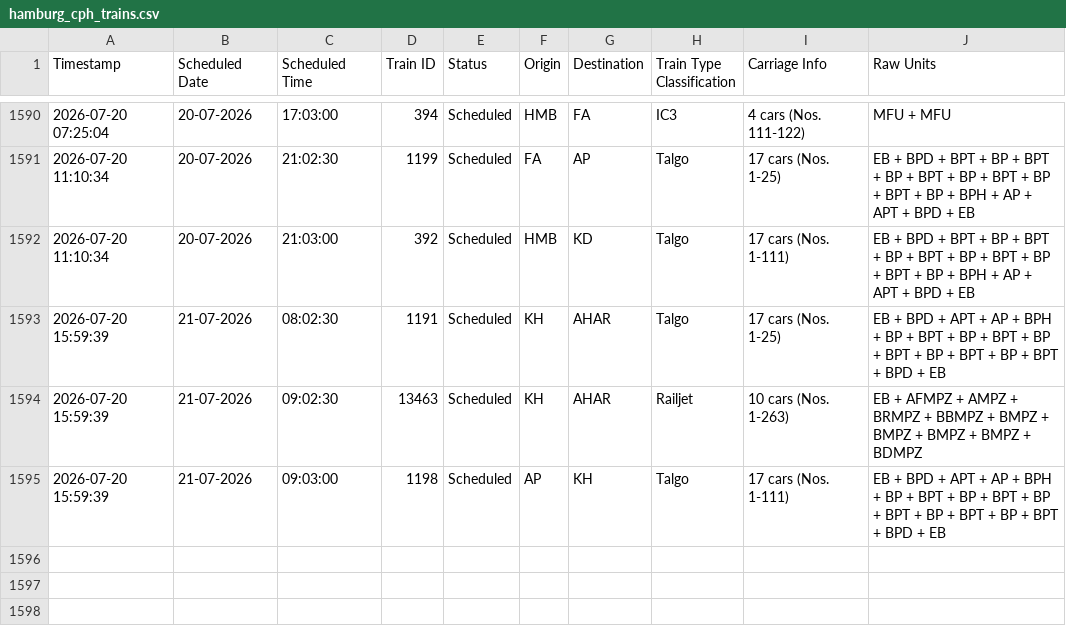
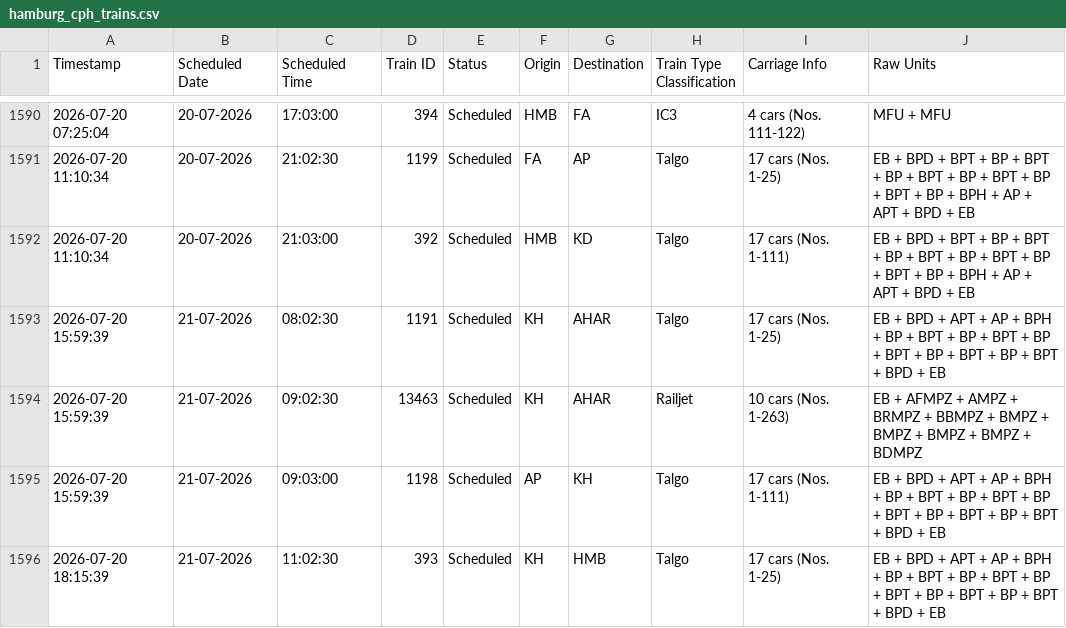
Before and after one commit to lucasvduin/talgo-tracker, a CSV file: hamburg_cph_trains.csv, drawn as a sheet; only a part is shown, gaps mark what is left out; the diff names each change by its address in the sheet, - before the commit and + after, or states it on an @@ line.

```diff
--- a/hamburg_cph_trains.csv
+++ b/hamburg_cph_trains.csv
+row 1596: 2026-07-20 18:15:39 | 21-07-2026 | 11:02:30 | 393 | Scheduled | KH | HMB | Talgo | 17 cars (Nos. 1-25) | EB + BPD + APT + AP + BPH + BP + BPT + BP + BPT + BP + BPT + BP + BPT + BP + BPT + BPD + EB
```
Also changed, not shown: 1 other file.
